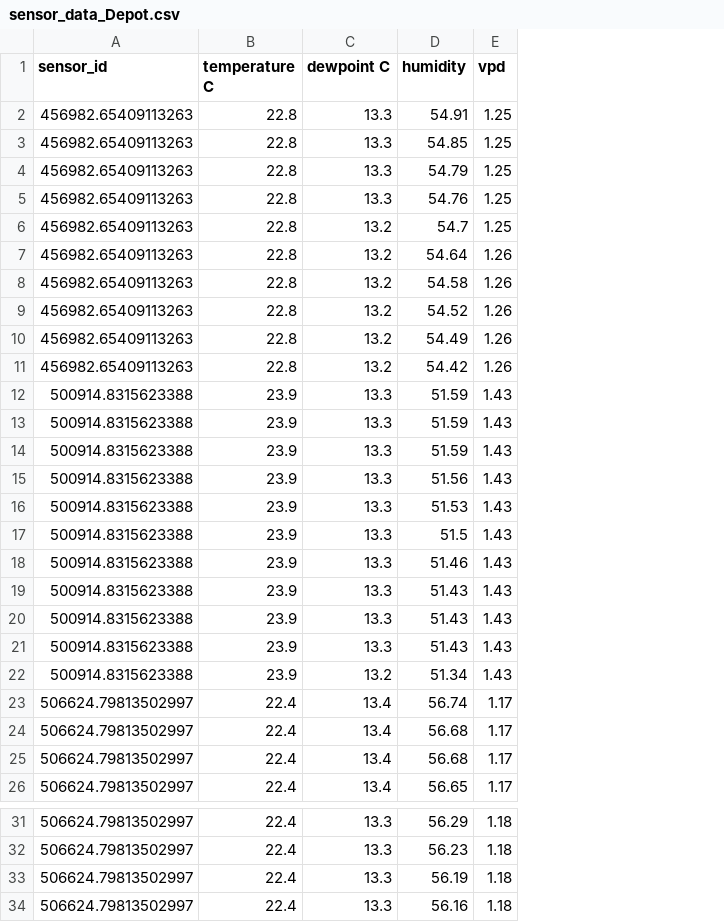
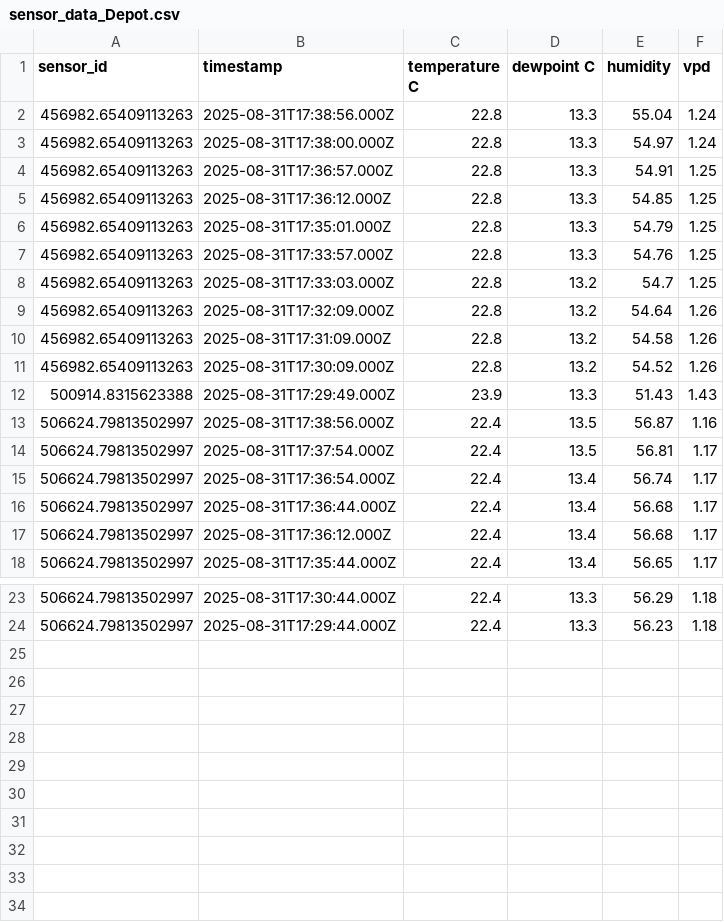
Before and after one commit to ecorminboeuf/LabMonitoring, a CSV file: src/sensor_data_Depot.csv, drawn as a sheet; only a part is shown, gaps mark what is left out; removed rows and columns are numbered as before the commit, all else as after; the diff names each change by its address in the sheet, - before the commit and + after, or states it on an @@ line.

Commit message:
more test data

```diff
--- a/src/sensor_data_Depot.csv
+++ b/src/sensor_data_Depot.csv
+column B (timestamp), rows 4-12: 2025-08-31T17:36:57.000Z | 2025-08-31T17:36:12.000Z | 2025-08-31T17:35:01.000Z | 2025-08-31T17:33:57.000Z | 2025-08-31T17:33:03.000Z | 2025-08-31T17:32:09.000Z | 2025-08-31T17:31:09.000Z | 2025-08-31T17:30:09.000Z | 2025-08-31T17:29:49.000Z; rows 15-18: 2025-08-31T17:36:54.000Z | 2025-08-31T17:36:44.000Z | 2025-08-31T17:36:12.000Z | 2025-08-31T17:35:44.000Z; rows 23-24: 2025-08-31T17:30:44.000Z | 2025-08-31T17:29:44.000Z
+row 2: 456982.65409113263 | 2025-08-31T17:38:56.000Z | 22.8 | 13.3 | 55.04 | 1.24
+row 3: 456982.65409113263 | 2025-08-31T17:38:00.000Z | 22.8 | 13.3 | 54.97 | 1.24
-row 10: 456982.65409113263 | 22.8 | 13.2 | 54.49 | 1.26
-row 11: 456982.65409113263 | 22.8 | 13.2 | 54.42 | 1.26
-row 12: 500914.8315623388 | 23.9 | 13.3 | 51.59 | 1.43
-row 13: 500914.8315623388 | 23.9 | 13.3 | 51.59 | 1.43
-row 14: 500914.8315623388 | 23.9 | 13.3 | 51.59 | 1.43
-row 15: 500914.8315623388 | 23.9 | 13.3 | 51.56 | 1.43
-row 16: 500914.8315623388 | 23.9 | 13.3 | 51.53 | 1.43
-row 17: 500914.8315623388 | 23.9 | 13.3 | 51.5 | 1.43
-row 18: 500914.8315623388 | 23.9 | 13.3 | 51.46 | 1.43
-row 20: 500914.8315623388 | 23.9 | 13.3 | 51.43 | 1.43
-row 21: 500914.8315623388 | 23.9 | 13.3 | 51.43 | 1.43
-row 22: 500914.8315623388 | 23.9 | 13.2 | 51.34 | 1.43
+row 13: 506624.79813502997 | 2025-08-31T17:38:56.000Z | 22.4 | 13.5 | 56.87 | 1.16
+row 14: 506624.79813502997 | 2025-08-31T17:37:54.000Z | 22.4 | 13.5 | 56.81 | 1.17
-row 33: 506624.79813502997 | 22.4 | 13.3 | 56.19 | 1.18
-row 34: 506624.79813502997 | 22.4 | 13.3 | 56.16 | 1.18
```
Also changed, not shown: src/sensor_data_GaAs Spin Lab.csv, src/sensor_data_HyQ Lab.csv, 7 other files.
